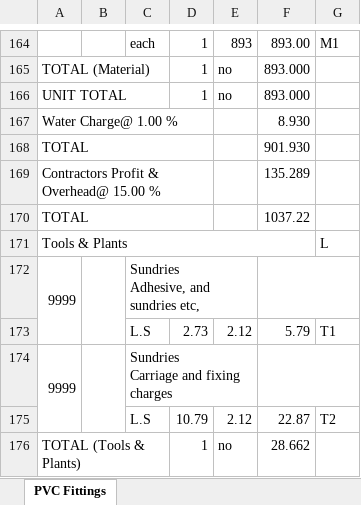
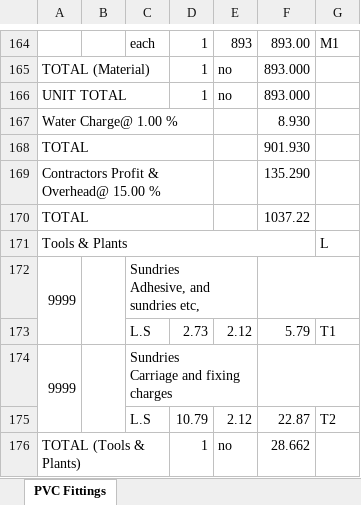
Before and after one commit to manulapulga/estimate-drafter, an Excel workbook: GWD Data/PVC Fittings.xlsx, sheet PVC Fittings, drawn as a sheet; only a part is shown, gaps mark what is left out; values as stored, in another font and other column widths than the file's, no cell formats; charts and pictures not drawn; the diff names each change by its address in the sheet, - before the commit and + after, or states it on an @@ line.

```diff
--- a/GWD Data/PVC Fittings.xlsx (sheet PVC Fittings)
+++ b/GWD Data/PVC Fittings.xlsx (sheet PVC Fittings)
-F169: 135.289
+F169: 135.290
```
Also changed, not shown: cell formats, hidden cells, charts or pictures, GWD Data/Gutter&Clamp.xlsx, GWD Data/Iron Structure.xlsx, 40 other files.
